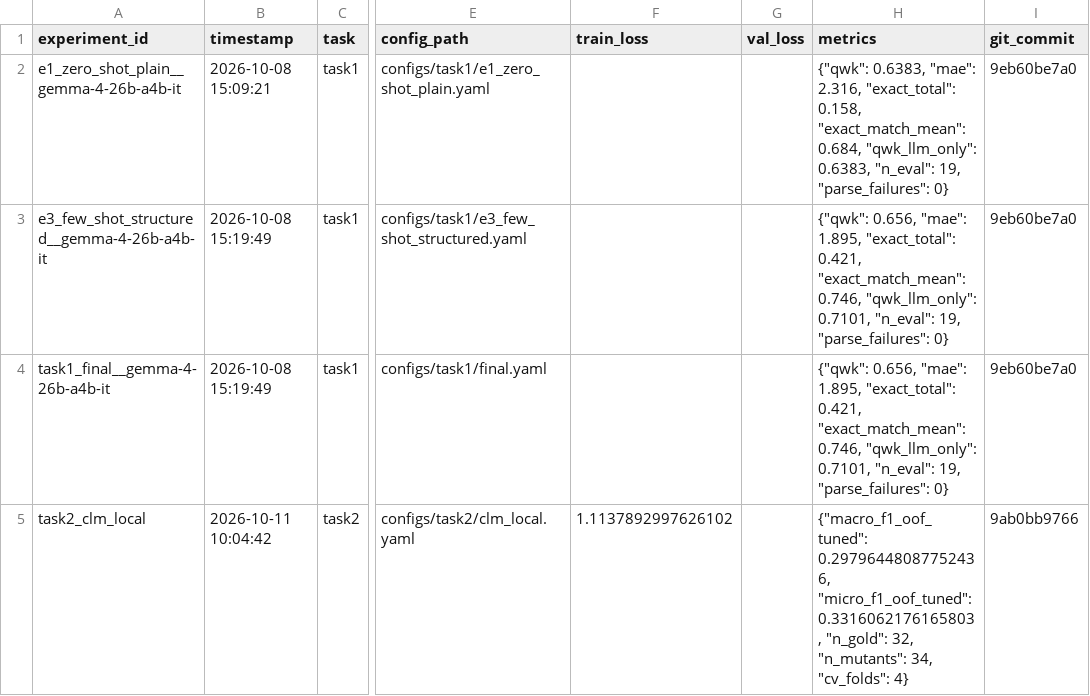
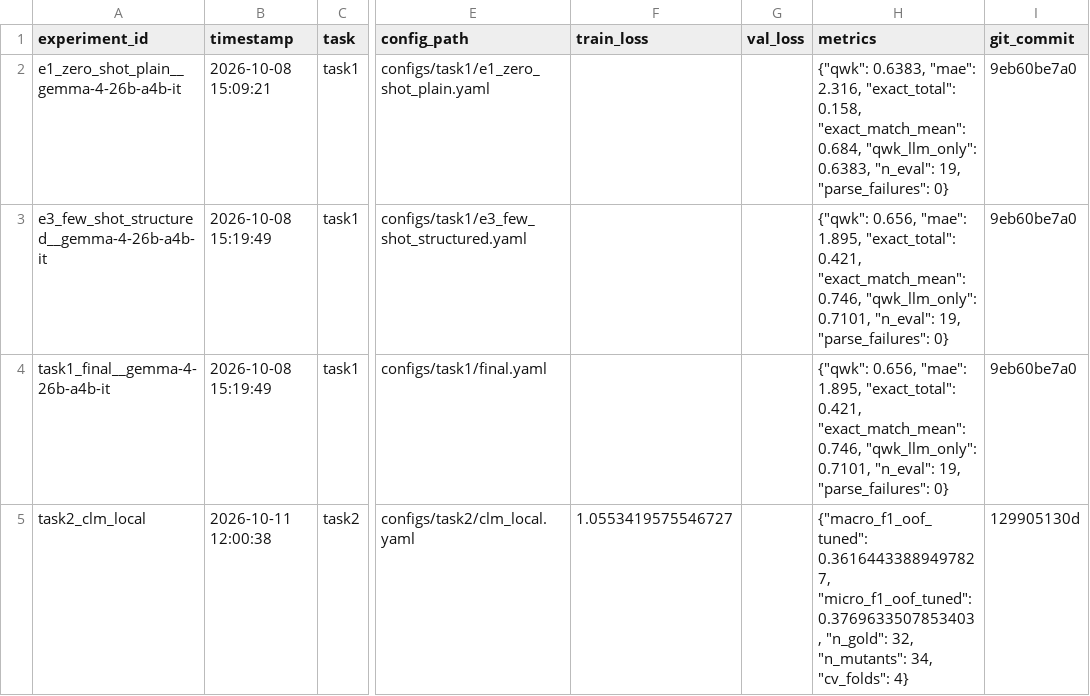
Before and after one commit to tiendinhquang2104/llm-final-project, a CSV file: experiments/registry.csv, drawn as a sheet; only a part is shown, gaps mark what is left out; the diff names each change by its address in the sheet, - before the commit and + after, or states it on an @@ line.

Commit message:
Record local Task 2 self-compile run in experiments registry

```diff
--- a/experiments/registry.csv
+++ b/experiments/registry.csv
-B5 (timestamp): 2026-10-11 10:04:42
+B5 (timestamp): 2026-10-11 12:00:38
-F5 (train_loss): 1.1137892997626102
+F5 (train_loss): 1.0553419575546727
-H5 (metrics): {"macro_f1_oof_tuned": 0.29796448087752436, "micro_f1_oof_tuned": 0.3316062176165803, "n_gold": 32,…
+H5 (metrics): {"macro_f1_oof_tuned": 0.36164433889497827, "micro_f1_oof_tuned": 0.3769633507853403, "n_gold": 32,…
-I5 (git_commit): 9ab0bb9766
+I5 (git_commit): 129905130d
```
